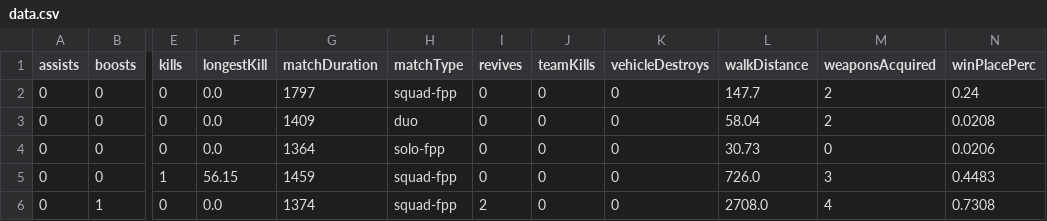
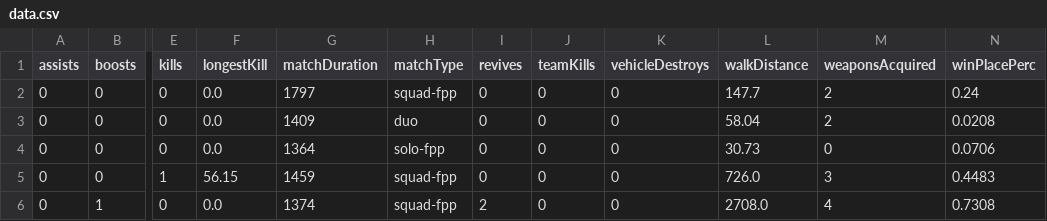
Before and after one commit to sirhashir/PUBG-mlops, a CSV file: notebook/data/data.csv, drawn as a sheet; only a part is shown, gaps mark what is left out; the diff names each change by its address in the sheet, - before the commit and + after, or states it on an @@ line.

Commit message:
Update data.csv

```diff
--- a/notebook/data/data.csv
+++ b/notebook/data/data.csv
-N4 (winPlacePerc): 0.0206
+N4 (winPlacePerc): 0.0706
```
